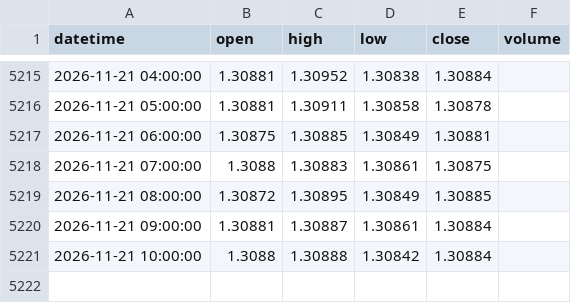
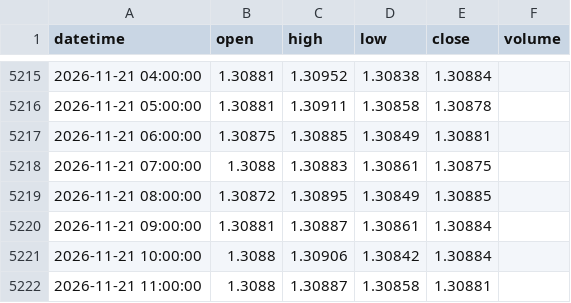
Before and after one commit to 9820amos44/Analysis-, a CSV file: data/GBPUSD_1h.csv, drawn as a sheet; only a part is shown, gaps mark what is left out.

Commit message:
update GBPUSD_1h.csv (2026-11-21 11:23 UTC)

```diff
--- a/data/GBPUSD_1h.csv
+++ b/data/GBPUSD_1h.csv
@@ -5220,2 +5220,3 @@ datetime,open,high,low,close,volume
 2026-11-21 09:00:00,1.30881,1.30887,1.30861,1.30884,
-2026-11-21 10:00:00,1.3088,1.30888,1.30842,1.30884,
+2026-11-21 10:00:00,1.3088,1.30906,1.30842,1.30884,
+2026-11-21 11:00:00,1.3088,1.30887,1.30858,1.30881,
```
